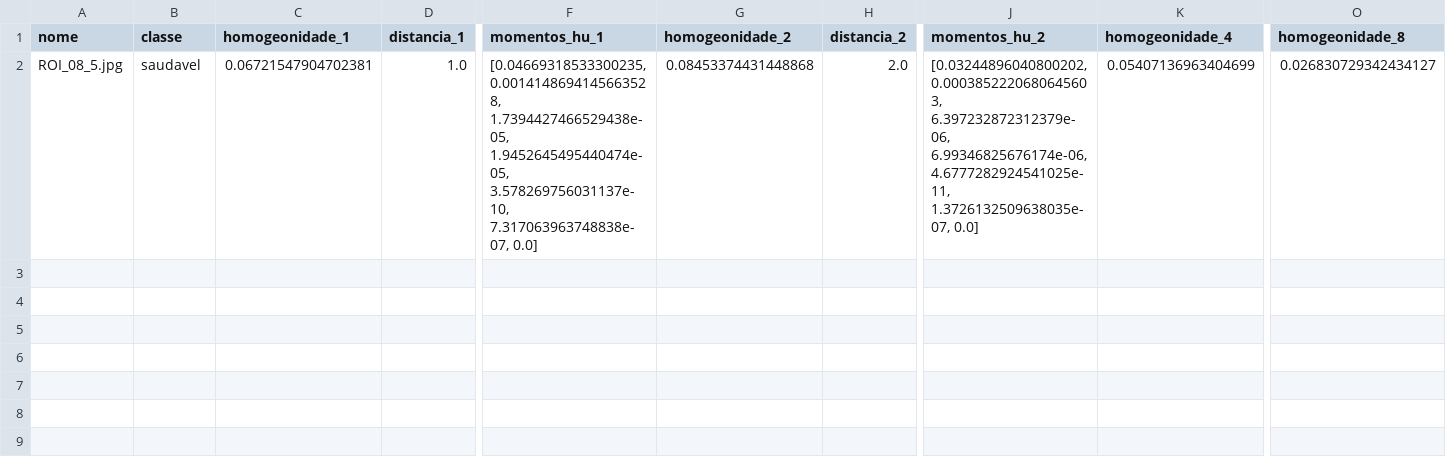
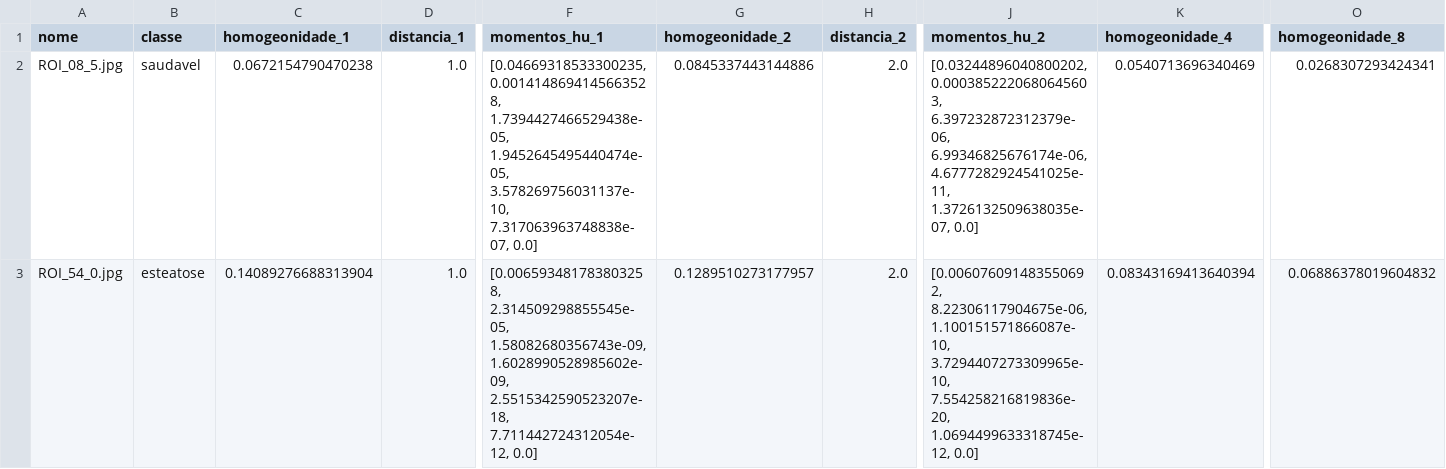
Before and after one commit to viniaug7/SteatosisAI, a CSV file: rois_com_classes.csv, drawn as a sheet; only a part is shown, gaps mark what is left out; rows hold the shown columns only; the diff names each change by its address in the sheet, - before the commit and + after, or states it on an @@ line.

```diff
--- a/rois_com_classes.csv
+++ b/rois_com_classes.csv
-C2 (homogeonidade_1): 0.06721547904702381
+C2 (homogeonidade_1): 0.0672154790470238
-G2 (homogeonidade_2): 0.08453374431448868
+G2 (homogeonidade_2): 0.0845337443144886
-K2 (homogeonidade_4): 0.05407136963404699
+K2 (homogeonidade_4): 0.0540713696340469
-O2 (homogeonidade_8): 0.026830729342434127
+O2 (homogeonidade_8): 0.0268307293424341
+row 3: ROI_54_0.jpg | esteatose | 0.14089276688313904 | 1.0 | [0.006593481783803258, 2.314509298855545e-05, 1.58082680356743e-09, 1.6028990528985602e-09, 2.5515342590523207e-18, 7.711442724312054e-12, 0.0] | 0.1289510273177957 | 2.0 | [0.006076091483550692, 8.22306117904675e-06, 1.100151571866087e-10, 3.7294407273309965e-10, 7.554258216819836e-20, 1.0694499633318745e-12, 0.0] | 0.08343169413640394 | 0.06886378019604832
```
Also changed, not shown: 2 other files.
